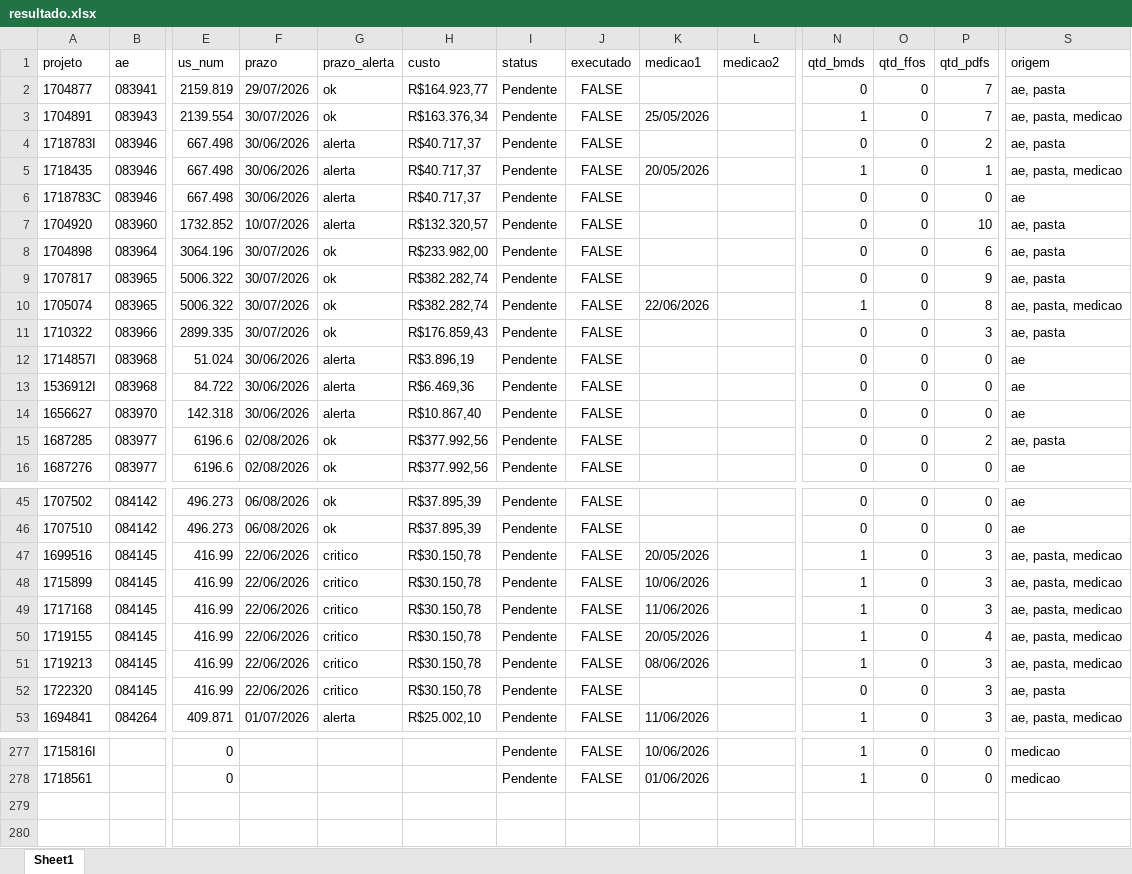
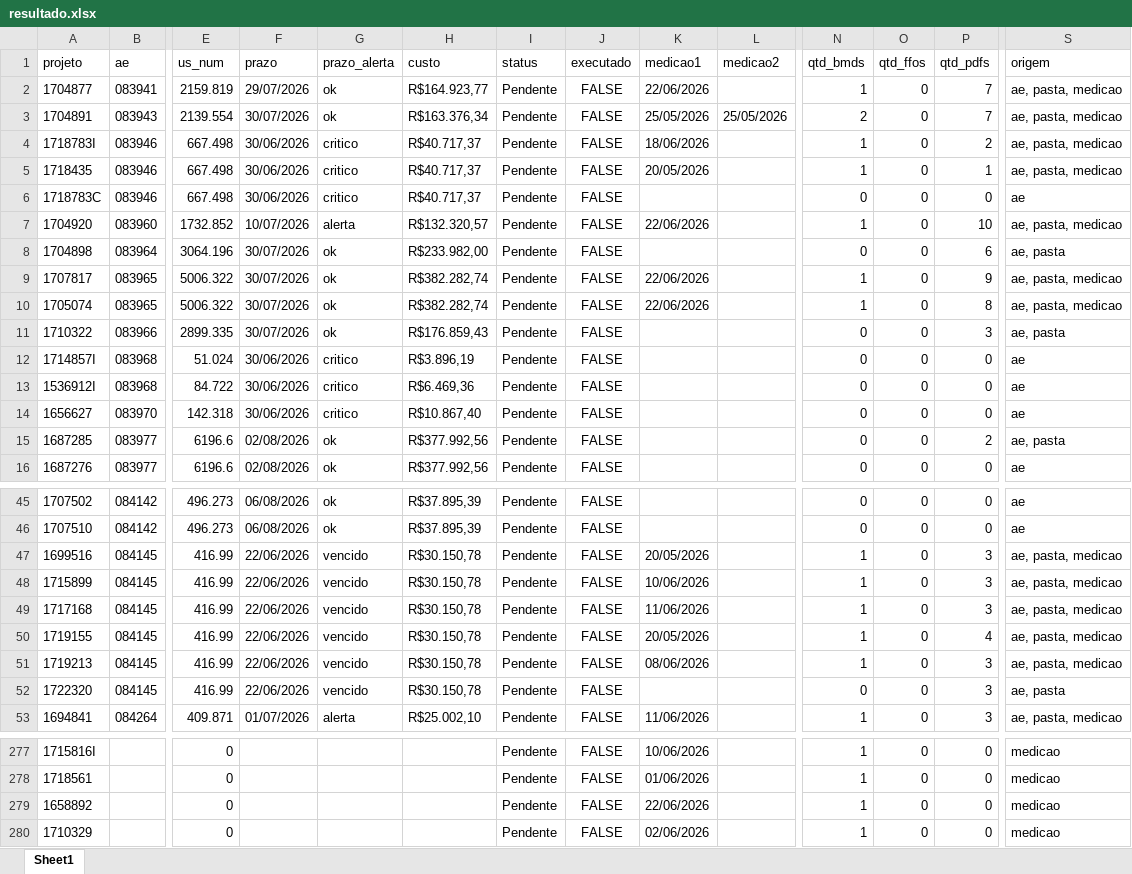
Before and after one commit to gabrielmedeirosasp-ops/HAGAP, an Excel workbook: resultado.xlsx, sheet Sheet1, drawn as a sheet; only a part is shown, gaps mark what is left out; values as stored, in another font and other column widths than the file's, no borders; rows hold the shown columns only; the diff covers the shown part only; the diff names each change by its address in the sheet, - before the commit and + after, or states it on an @@ line.

```diff
--- a/resultado.xlsx (sheet Sheet1)
+++ b/resultado.xlsx (sheet Sheet1)
-K2 (medicao1): (empty)
+K2 (medicao1): 22/06/2026
-N2 (qtd_bmds): 0
+N2 (qtd_bmds): 1
-S2 (origem): ae, pasta
+S2 (origem): ae, pasta, medicao
-L3 (medicao2): (empty)
+L3 (medicao2): 25/05/2026
-N3 (qtd_bmds): 1
+N3 (qtd_bmds): 2
-G4:G6 (prazo_alerta): alerta
+G4:G6 (prazo_alerta): critico
-K4 (medicao1): (empty)
+K4 (medicao1): 18/06/2026
-N4 (qtd_bmds): 0
+N4 (qtd_bmds): 1
-S4 (origem): ae, pasta
+S4 (origem): ae, pasta, medicao
-K7 (medicao1): (empty)
+K7 (medicao1): 22/06/2026
-N7 (qtd_bmds): 0
+N7 (qtd_bmds): 1
-S7 (origem): ae, pasta
+S7 (origem): ae, pasta, medicao
-K9 (medicao1): (empty)
+K9 (medicao1): 22/06/2026
-N9 (qtd_bmds): 0
+N9 (qtd_bmds): 1
-S9 (origem): ae, pasta
+S9 (origem): ae, pasta, medicao
-G12:G14 (prazo_alerta): alerta
+G12:G14 (prazo_alerta): critico
-G47:G52 (prazo_alerta): critico
+G47:G52 (prazo_alerta): vencido
+row 279: 1658892 |  | 0 |  |  |  | Pendente | FALSE | 22/06/2026 |  | 1 | 0 | 0 | medicao
+row 280: 1710329 |  | 0 |  |  |  | Pendente | FALSE | 02/06/2026 |  | 1 | 0 | 0 | medicao
```
Also changed, not shown: 6 edited cells elsewhere in this sheet, analise_financeira.xlsx, materiais_por_projeto.xlsx, 3 other files.
